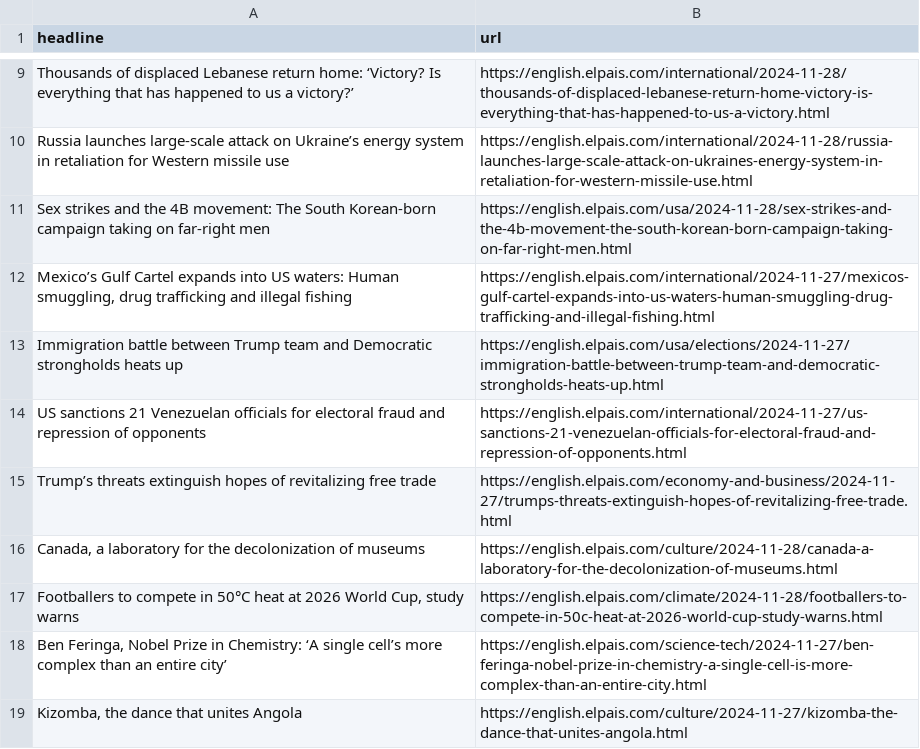
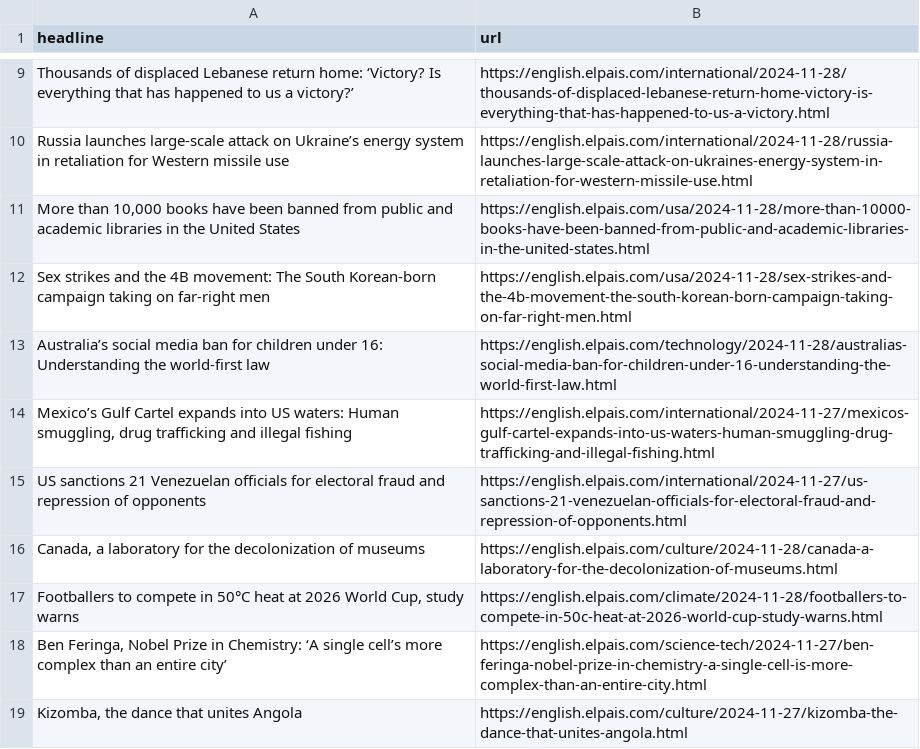
Before and after one commit to carlython26/elpais, a CSV file: headlines.csv, drawn as a sheet; only a part is shown, gaps mark what is left out.

```diff
--- a/headlines.csv
+++ b/headlines.csv
@@ -10,7 +10,7 @@ Thousands of displaced Lebanese return home: ‘Victory? Is everything that has
 Russia launches large-scale attack on Ukraine’s energy system in retaliation for Western missile use,https://english.elpais.com/international/2024-11-28/russia-launches-large-scale-attack-on-ukraines-energy-system-in-retaliation-for-western-missile-use.html
+"More than 10,000 books have been banned from public and academic libraries in the United States",https://english.elpais.com/usa/2024-11-28/more-than-10000-books-have-been-banned-from-public-and-academic-libraries-in-the-united-states.html
 Sex strikes and the 4B movement: The South Korean-born campaign taking on far-right men,https://english.elpais.com/usa/2024-11-28/sex-strikes-and-the-4b-movement-the-south-korean-born-campaign-taking-on-far-right-men.html
+Australia’s social media ban for children under 16: Understanding the world-first law,https://english.elpais.com/technology/2024-11-28/australias-social-media-ban-for-children-under-16-understanding-the-world-first-law.html
 "Mexico’s Gulf Cartel expands into US waters: Human smuggling, drug trafficking and illegal fishing",https://english.elpais.com/international/2024-11-27/mexicos-gulf-cartel-expands-into-us-waters-human-smuggling-drug-trafficking-and-illegal-fishing.html
-Immigration battle between Trump team and Democratic strongholds heats up,https://english.elpais.com/usa/elections/2024-11-27/immigration-battle-between-trump-team-and-democratic-strongholds-heats-up.html
 US sanctions 21 Venezuelan officials for electoral fraud and repression of opponents,https://english.elpais.com/international/2024-11-27/us-sanctions-21-venezuelan-officials-for-electoral-fraud-and-repression-of-opponents.html
-Trump’s threats extinguish hopes of revitalizing free trade,https://english.elpais.com/economy-and-business/2024-11-27/trumps-threats-extinguish-hopes-of-revitalizing-free-trade.html
 "Canada, a laboratory for the decolonization of museums",https://english.elpais.com/culture/2024-11-28/canada-a-laboratory-for-the-decolonization-of-museums.html
```
